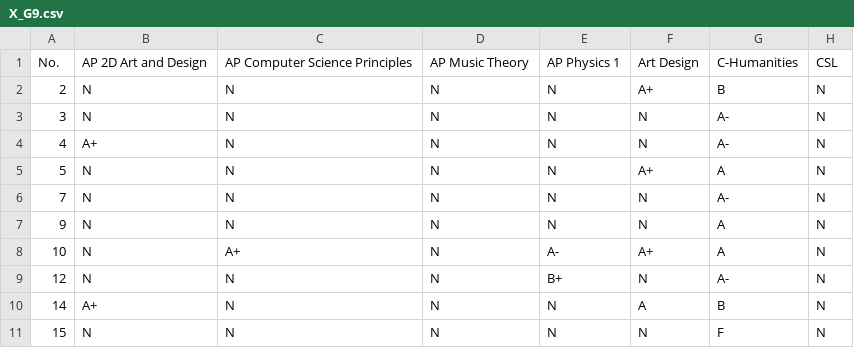
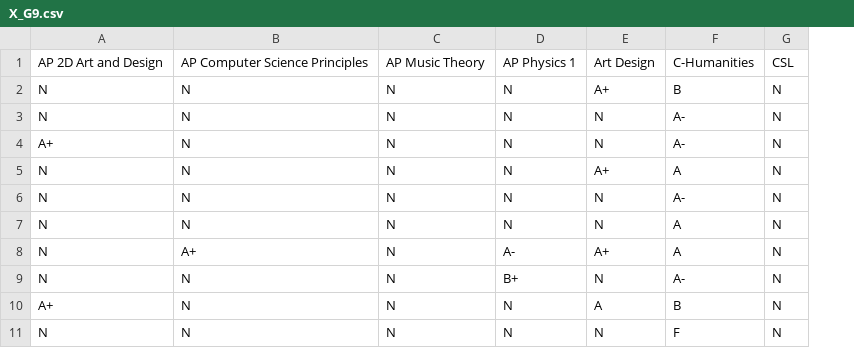
Before and after one commit to nybchen/TsinglanGradePrediction, a CSV file: X_G9.csv, drawn as a sheet; only a part is shown; the diff names each change by its address in the sheet, - before the commit and + after, or states it on an @@ line.

```diff
--- a/X_G9.csv
+++ b/X_G9.csv
-column A, rows 1-11: No. | 2 | 3 | 4 | 5 | 7 | 9 | 10 | 12 | 14 | 15
```
Also changed, not shown: student_g9.csv, 7 other files.
